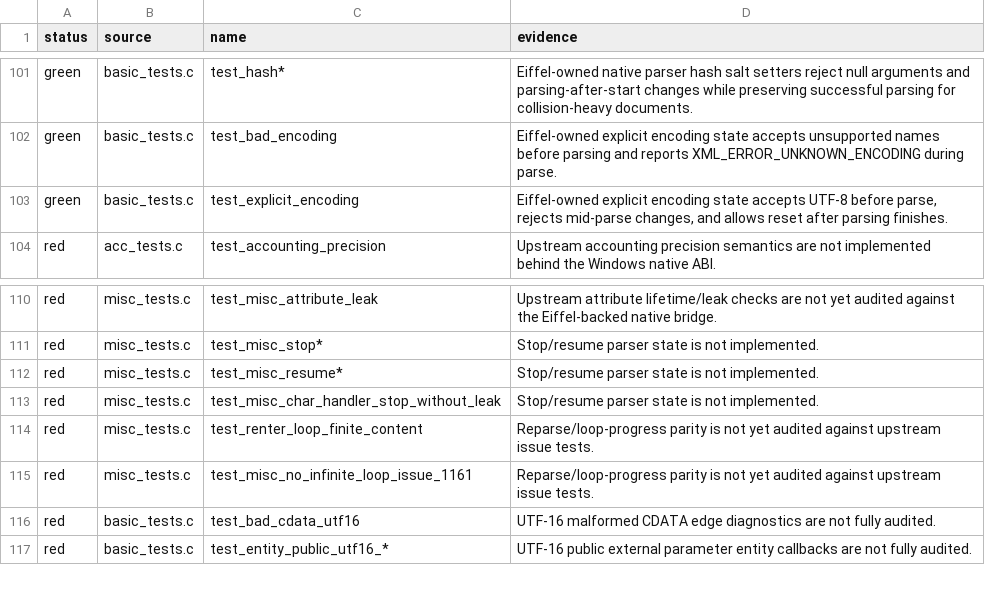
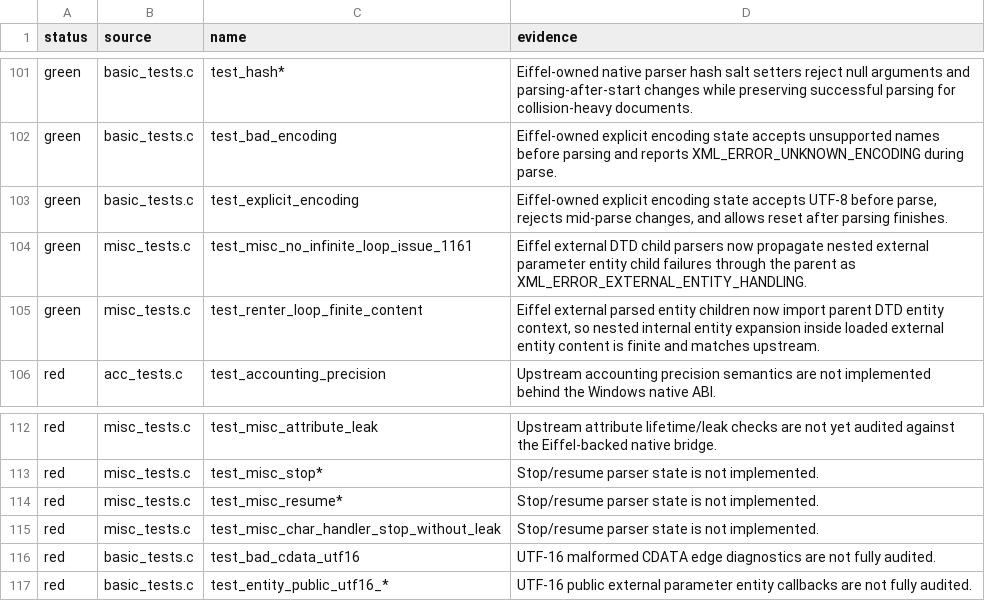
Before and after one commit to andersoxie/xpact, a TSV file: adapters/libexpat/parity.tsv, drawn as a sheet; only a part is shown, gaps mark what is left out.

Commit message:
xpected failures are now down from 184 to 182. Green parity patterns are now 104.
What changed:
Added Eiffel-side parent entity context import for external entity child parsers in src/xp_parser.e.
Extended the native Eiffel bridge ABI to pass parent parser context into child parsers.
Added DLL smoke coverage for:misc_tests.c / test_misc_no_infinite_loop_issue_1161
misc_tests.c / test_renter_loop_finite_content

Updated parity docs and adapter expected-failure rows.
Verification run:
ec -batch -config tests\xpact_tests.ecf -target xpact_tests
.\EIFGENs\xpact_tests\W_code\xpact_tests.exe
.\scripts\build_native_eiffel.ps1
.\scripts\run_libexpat_adapter.ps1 -Mode Manifest ... → 182 expected failures
.\scripts\run_native_abi_tests.ps1 -Target Windows
.\scripts\run_native_runtime_smoke.ps1
.\scripts\package_windows_release.ps1 -SkipBuild

```diff
--- a/adapters/libexpat/parity.tsv
+++ b/adapters/libexpat/parity.tsv
@@ -103,2 +103,4 @@ green	basic_tests.c	test_bad_encoding	Eiffel-owned explicit encoding state accep
 green	basic_tests.c	test_explicit_encoding	Eiffel-owned explicit encoding state accepts UTF-8 before parse, rejects mid-parse changes, and allows reset after parsing finishes.
+green	misc_tests.c	test_misc_no_infinite_loop_issue_1161	Eiffel external DTD child parsers now propagate nested external parameter entity child failures through the parent as XML_ERROR_EXTERNAL_ENTITY_HANDLING.
+green	misc_tests.c	test_renter_loop_finite_content	Eiffel external parsed entity children now import parent DTD entity context, so nested internal entity expansion inside loaded external entity content is finite and matches upstream.
 red	acc_tests.c	test_accounting_precision	Upstream accounting precision semantics are not implemented behind the Windows native ABI.
@@ -113,4 +115,2 @@ red	misc_tests.c	test_misc_resume*	Stop/resume parser state is not implemented.
 red	misc_tests.c	test_misc_char_handler_stop_without_leak	Stop/resume parser state is not implemented.
-red	misc_tests.c	test_renter_loop_finite_content	Reparse/loop-progress parity is not yet audited against upstream issue tests.
-red	misc_tests.c	test_misc_no_infinite_loop_issue_1161	Reparse/loop-progress parity is not yet audited against upstream issue tests.
 red	basic_tests.c	test_bad_cdata_utf16	UTF-16 malformed CDATA edge diagnostics are not fully audited.
```
Also changed, not shown: adapters/libexpat/expected-failures.tsv, 12 other files.
